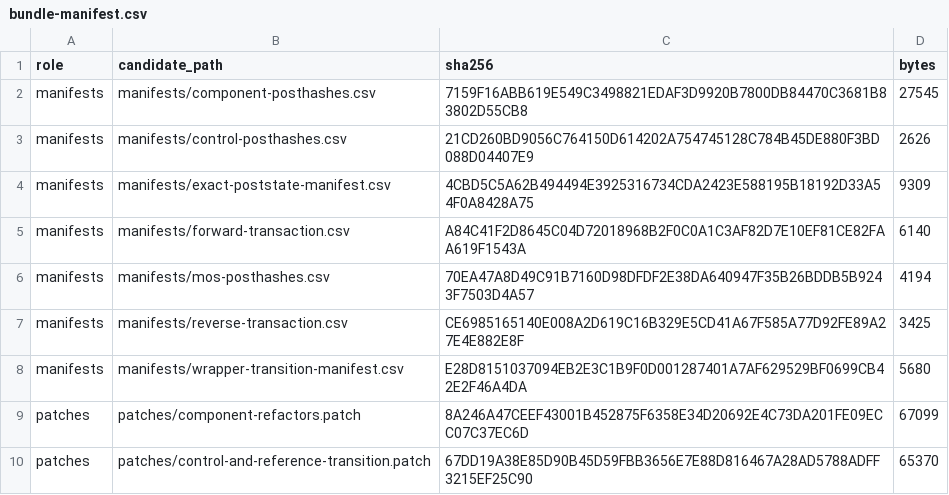
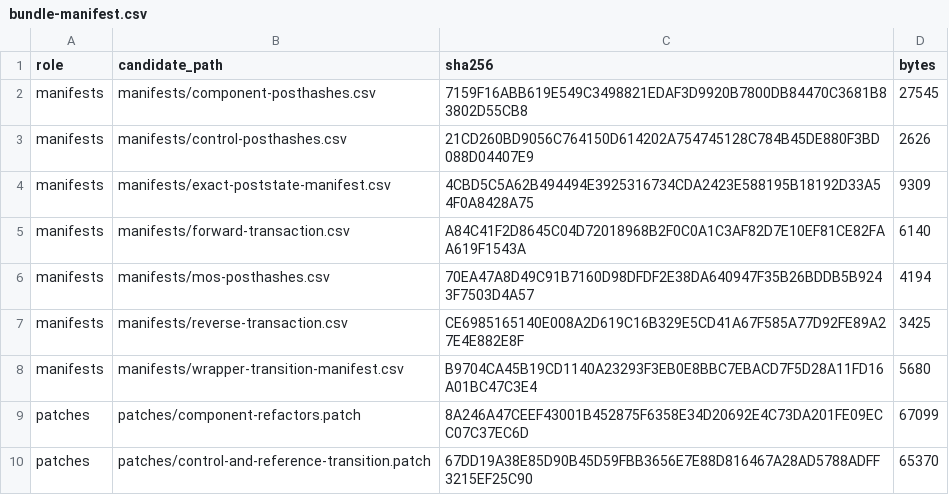
Before and after one commit to bumpmeisters/Second_brain, a CSV file: wiki/_outputs/marketing-system-architecture-v0-2/contextops-cutover-g3e/g3e-1/candidate/bundle-manifest.csv, drawn as a sheet; only a part is shown.

Commit message:
fix(g3e1): re-close contextops wrapper binding (#25)

```diff
--- a/wiki/_outputs/marketing-system-architecture-v0-2/contextops-cutover-g3e/g3e-1/candidate/bundle-manifest.csv
+++ b/wiki/_outputs/marketing-system-architecture-v0-2/contextops-cutover-g3e/g3e-1/candidate/bundle-manifest.csv
@@ -7,3 +7,3 @@
 "manifests","manifests/reverse-transaction.csv","CE6985165140E008A2D619C16B329E5CD41A67F585A77D92FE89A27E4E882E8F","3425"
-"manifests","manifests/wrapper-transition-manifest.csv","E28D8151037094EB2E3C1B9F0D001287401A7AF629529BF0699CB42E2F46A4DA","5680"
+"manifests","manifests/wrapper-transition-manifest.csv","B9704CA45B19CD1140A23293F3EB0E8BBC7EBACD7F5D28A11FD16A01BC47C3E4","5680"
 "patches","patches/component-refactors.patch","8A246A47CEEF43001B452875F6358E34D20692E4C73DA201FE09ECC07C37EC6D","67099"
```
Also changed, not shown: wiki/_outputs/marketing-system-architecture-v0-2/contextops-cutover-g3e/g3e-1/candidate/manifests/wrapper-transition-manifest.csv.
